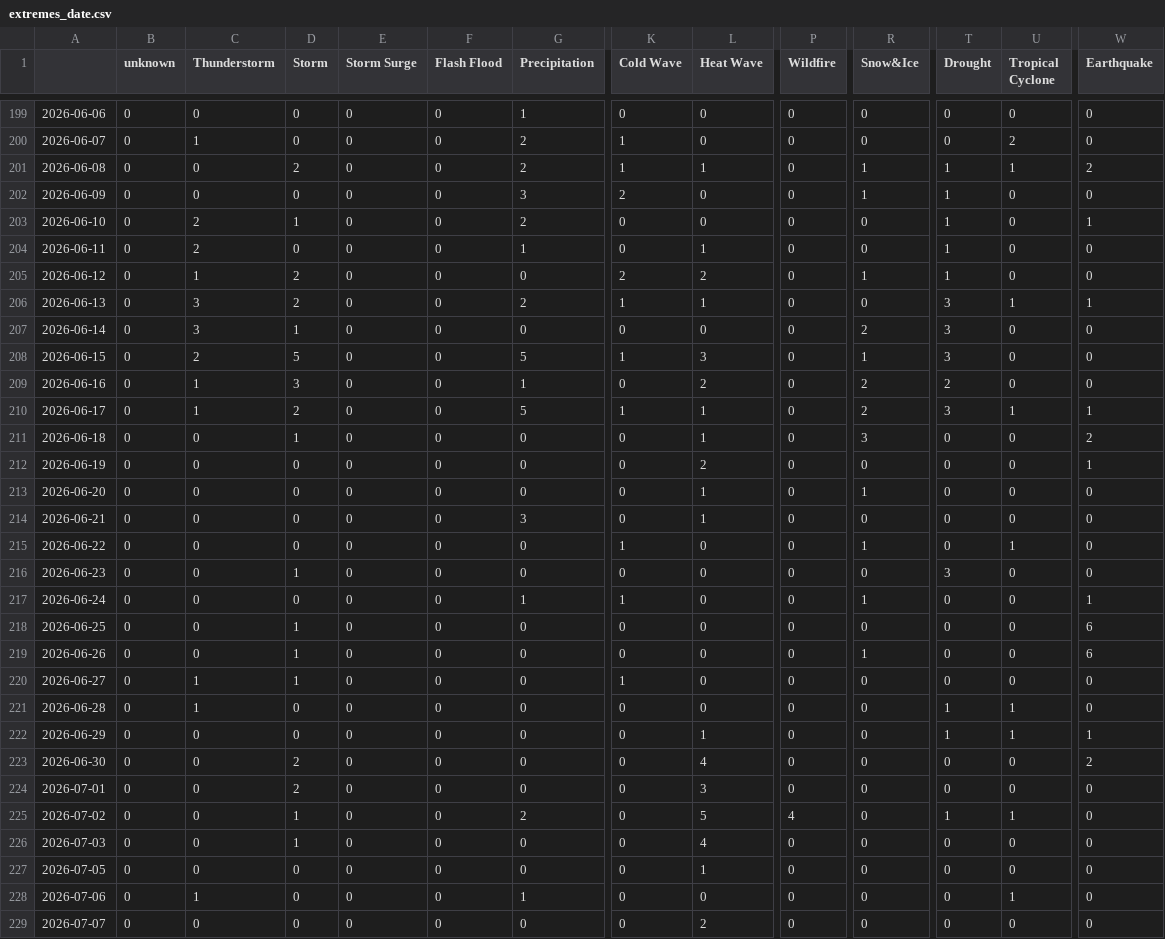
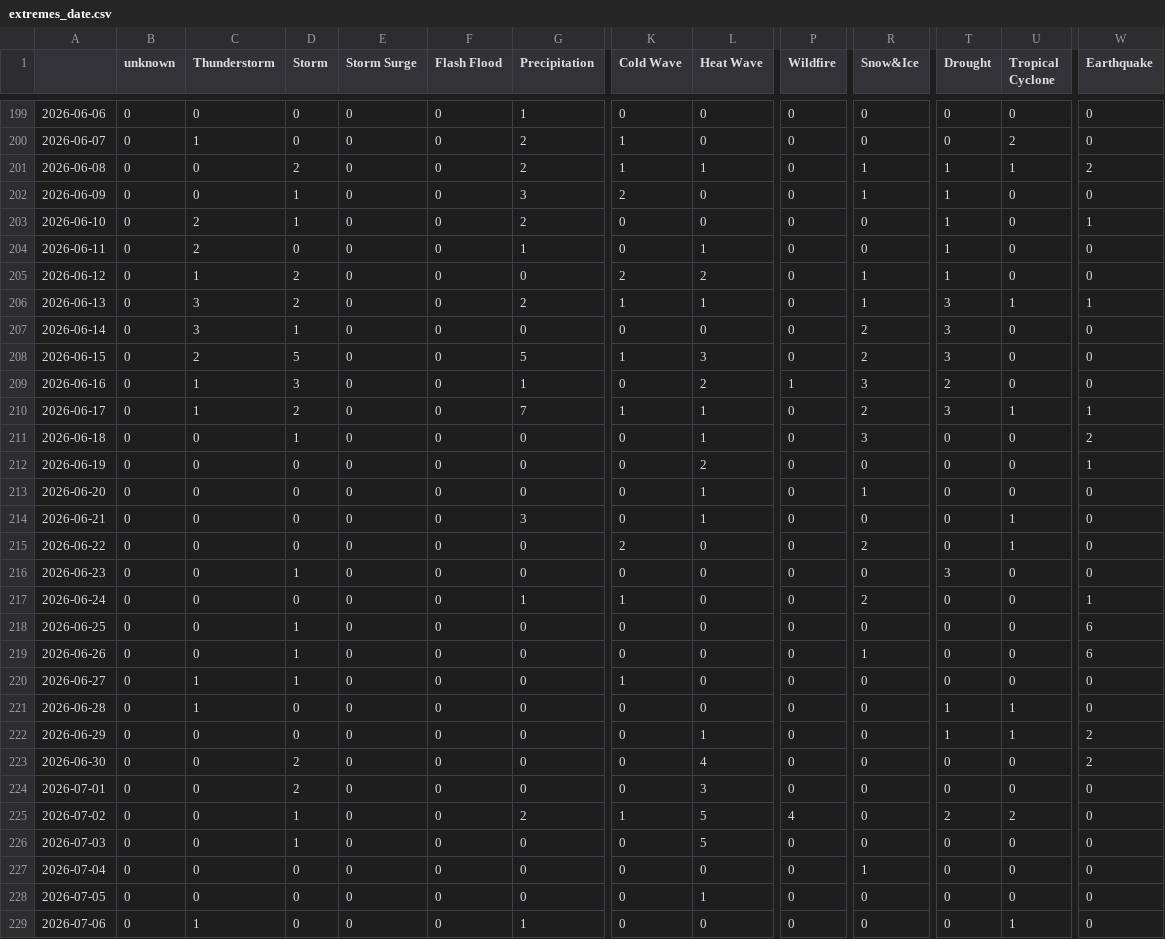
Before and after one commit to jens-news/portoExtremes, a CSV file: csv/extremes_date.csv, drawn as a sheet; only a part is shown, gaps mark what is left out; the shorter side is filled out with more unchanged rows; rows hold the shown columns only; the diff names each change by its address in the sheet, - before the commit and + after, or states it on an @@ line.

```diff
--- a/csv/extremes_date.csv
+++ b/csv/extremes_date.csv
-D202 (Storm): 0
+D202 (Storm): 1
-R206 (Snow&Ice): 0
+R206 (Snow&Ice): 1
-R208 (Snow&Ice): 1
+R208 (Snow&Ice): 2
-P209 (Wildfire): 0
+P209 (Wildfire): 1
-R209 (Snow&Ice): 2
+R209 (Snow&Ice): 3
-G210 (Precipitation): 5
+G210 (Precipitation): 7
-U214 (Tropical Cyclone): 0
+U214 (Tropical Cyclone): 1
-K215 (Cold Wave): 1
+K215 (Cold Wave): 2
-R215 (Snow&Ice): 1
+R215 (Snow&Ice): 2
-R217 (Snow&Ice): 1
+R217 (Snow&Ice): 2
-W222 (Earthquake): 1
+W222 (Earthquake): 2
-K225 (Cold Wave): 0
+K225 (Cold Wave): 1
-T225 (Drought): 1
+T225 (Drought): 2
-U225 (Tropical Cyclone): 1
+U225 (Tropical Cyclone): 2
-L226 (Heat Wave): 4
+L226 (Heat Wave): 5
+row 227: 2026-07-04 | 0 | 0 | 0 | 0 | 0 | 0 | 0 | 0 | 0 | 1 | 0 | 0 | 0
```
Also changed, not shown: csv/feeds_date.csv, 5 other files.
